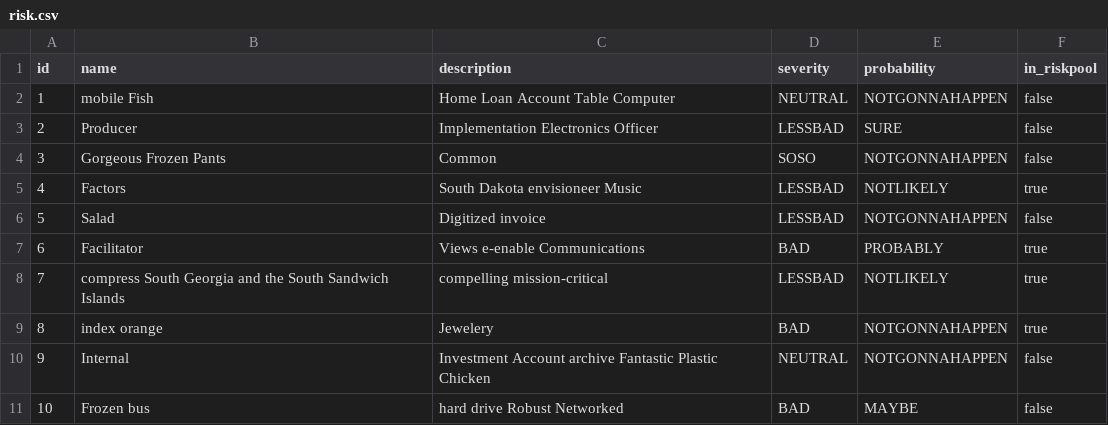
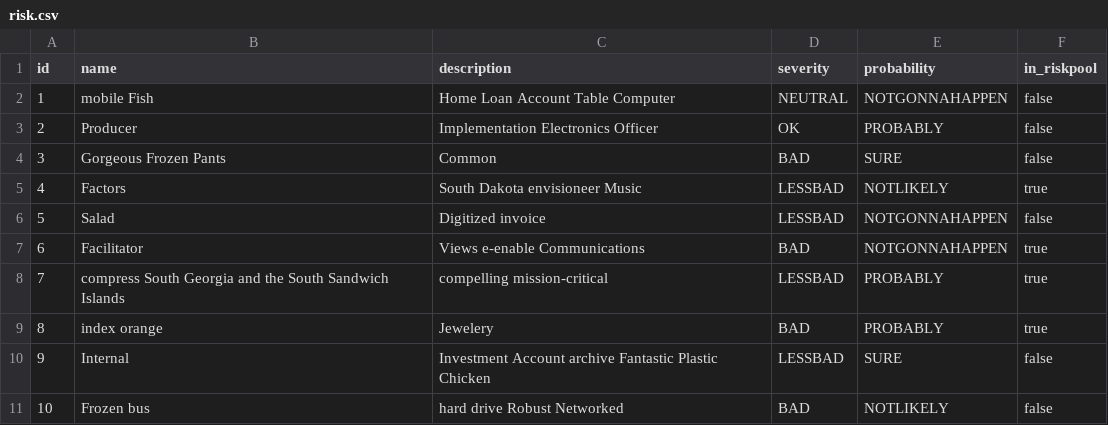
Before and after one commit to Risk-Busters/NoRiskNoFun, a CSV file: src/main/resources/config/liquibase/fake-data/risk.csv, drawn as a sheet.

```diff
--- a/src/main/resources/config/liquibase/fake-data/risk.csv
+++ b/src/main/resources/config/liquibase/fake-data/risk.csv
@@ -2,10 +2,10 @@ id;name;description;severity;probability;in_riskpool
 1;mobile Fish;Home Loan Account Table Computer;NEUTRAL;NOTGONNAHAPPEN;false
-2;Producer;Implementation Electronics Officer;LESSBAD;SURE;false
-3;Gorgeous Frozen Pants;Common;SOSO;NOTGONNAHAPPEN;false
+2;Producer;Implementation Electronics Officer;OK;PROBABLY;false
+3;Gorgeous Frozen Pants;Common;BAD;SURE;false
 4;Factors;South Dakota envisioneer Music;LESSBAD;NOTLIKELY;true
 5;Salad;Digitized invoice;LESSBAD;NOTGONNAHAPPEN;false
-6;Facilitator;Views e-enable Communications;BAD;PROBABLY;true
-7;compress South Georgia and the South Sandwich Islands;compelling mission-critical;LESSBAD;NOTLIKELY;true
-8;index orange;Jewelery;BAD;NOTGONNAHAPPEN;true
-9;Internal;Investment Account archive Fantastic Plastic Chicken;NEUTRAL;NOTGONNAHAPPEN;false
-10;Frozen bus;hard drive Robust Networked;BAD;MAYBE;false
+6;Facilitator;Views e-enable Communications;BAD;NOTGONNAHAPPEN;true
+7;compress South Georgia and the South Sandwich Islands;compelling mission-critical;LESSBAD;PROBABLY;true
+8;index orange;Jewelery;BAD;PROBABLY;true
+9;Internal;Investment Account archive Fantastic Plastic Chicken;LESSBAD;SURE;false
+10;Frozen bus;hard drive Robust Networked;BAD;NOTLIKELY;false
```
Also changed, not shown: src/main/resources/config/liquibase/fake-data/project.csv, src/main/resources/config/liquibase/fake-data/project_risks.csv, 48 other files.
